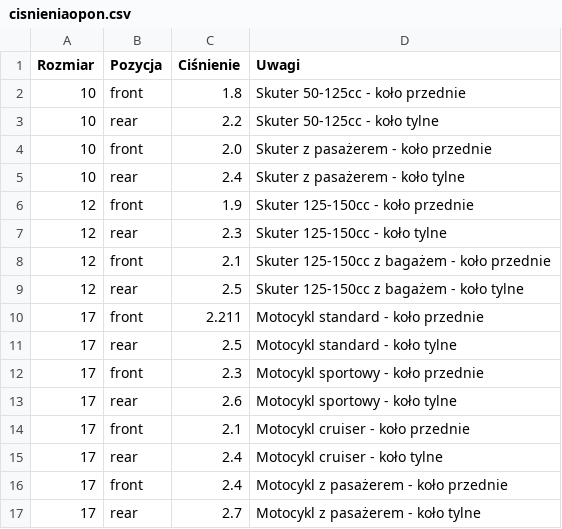
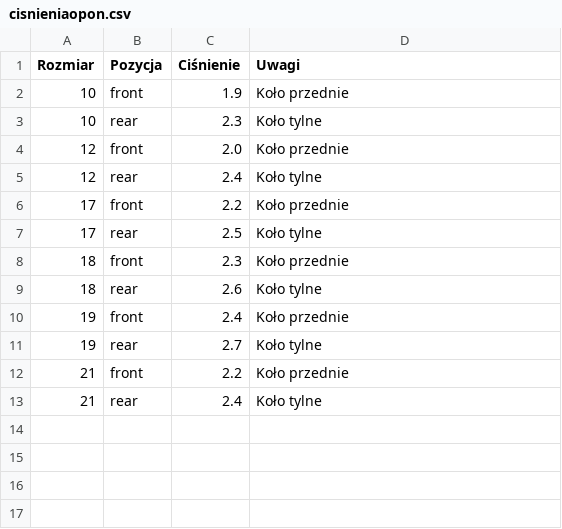
Before and after one commit to urdo/testowe, a CSV file: cisnieniaopon.csv, drawn as a sheet.

Commit message:
Update cisnieniaopon.csv

```diff
--- a/cisnieniaopon.csv
+++ b/cisnieniaopon.csv
@@ -1,17 +1,13 @@
 Rozmiar,Pozycja,Ciśnienie,Uwagi
-10,front,1.8,Skuter 50-125cc - koło przednie
-10,rear,2.2,Skuter 50-125cc - koło tylne
-10,front,2.0,Skuter z pasażerem - koło przednie
-10,rear,2.4,Skuter z pasażerem - koło tylne
-12,front,1.9,Skuter 125-150cc - koło przednie
-12,rear,2.3,Skuter 125-150cc - koło tylne
-12,front,2.1,Skuter 125-150cc z bagażem - koło przednie
-12,rear,2.5,Skuter 125-150cc z bagażem - koło tylne
-17,front,2.211,Motocykl standard - koło przednie
-17,rear,2.5,Motocykl standard - koło tylne
-17,front,2.3,Motocykl sportowy - koło przednie
-17,rear,2.6,Motocykl sportowy - koło tylne
-17,front,2.1,Motocykl cruiser - koło przednie
-17,rear,2.4,Motocykl cruiser - koło tylne
-17,front,2.4,Motocykl z pasażerem - koło przednie
-17,rear,2.7,Motocykl z pasażerem - koło tylne
+10,front,1.9,Koło przednie
+10,rear,2.3,Koło tylne
+12,front,2.0,Koło przednie
+12,rear,2.4,Koło tylne
+17,front,2.2,Koło przednie
+17,rear,2.5,Koło tylne
+18,front,2.3,Koło przednie
+18,rear,2.6,Koło tylne
+19,front,2.4,Koło przednie
+19,rear,2.7,Koło tylne
+21,front,2.2,Koło przednie
+21,rear,2.4,Koło tylne
```
